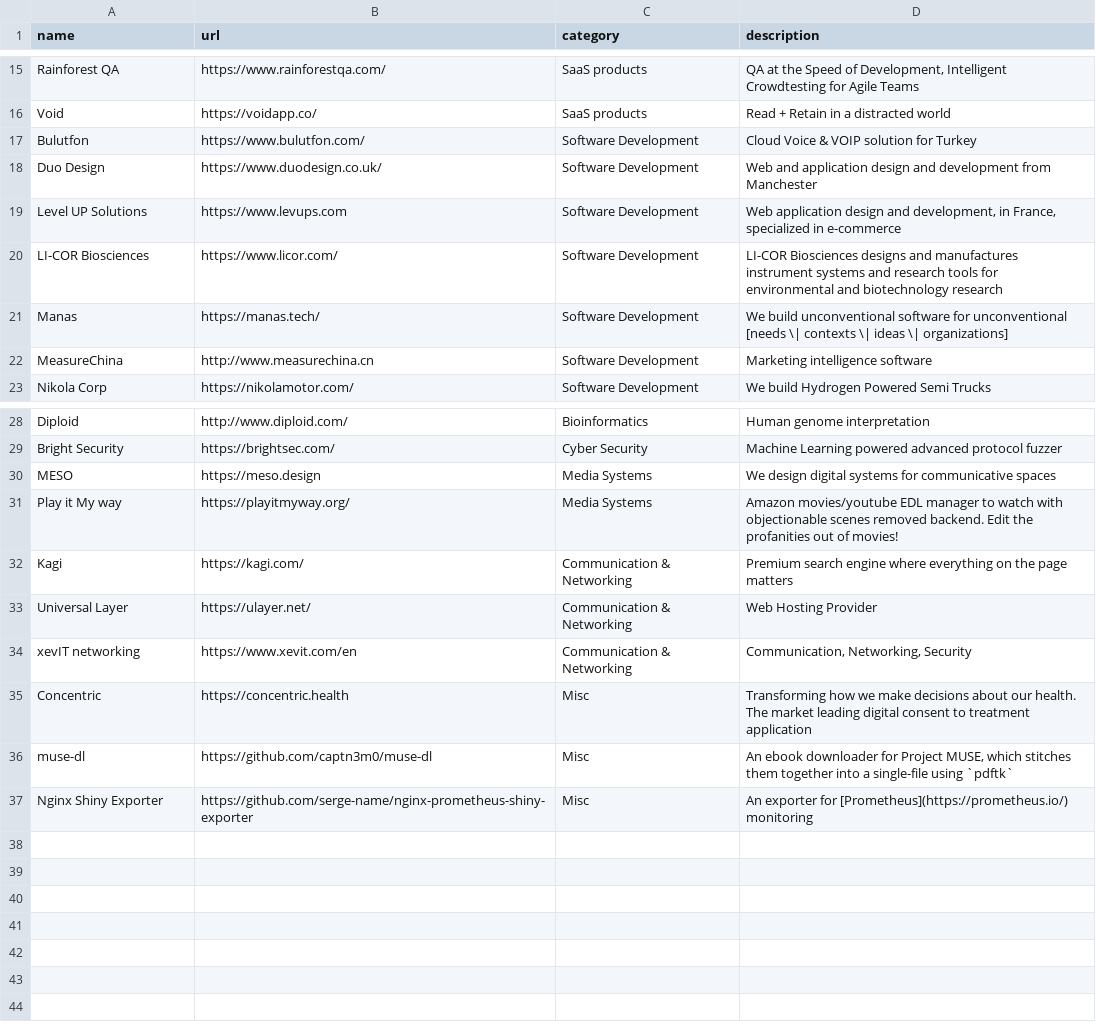
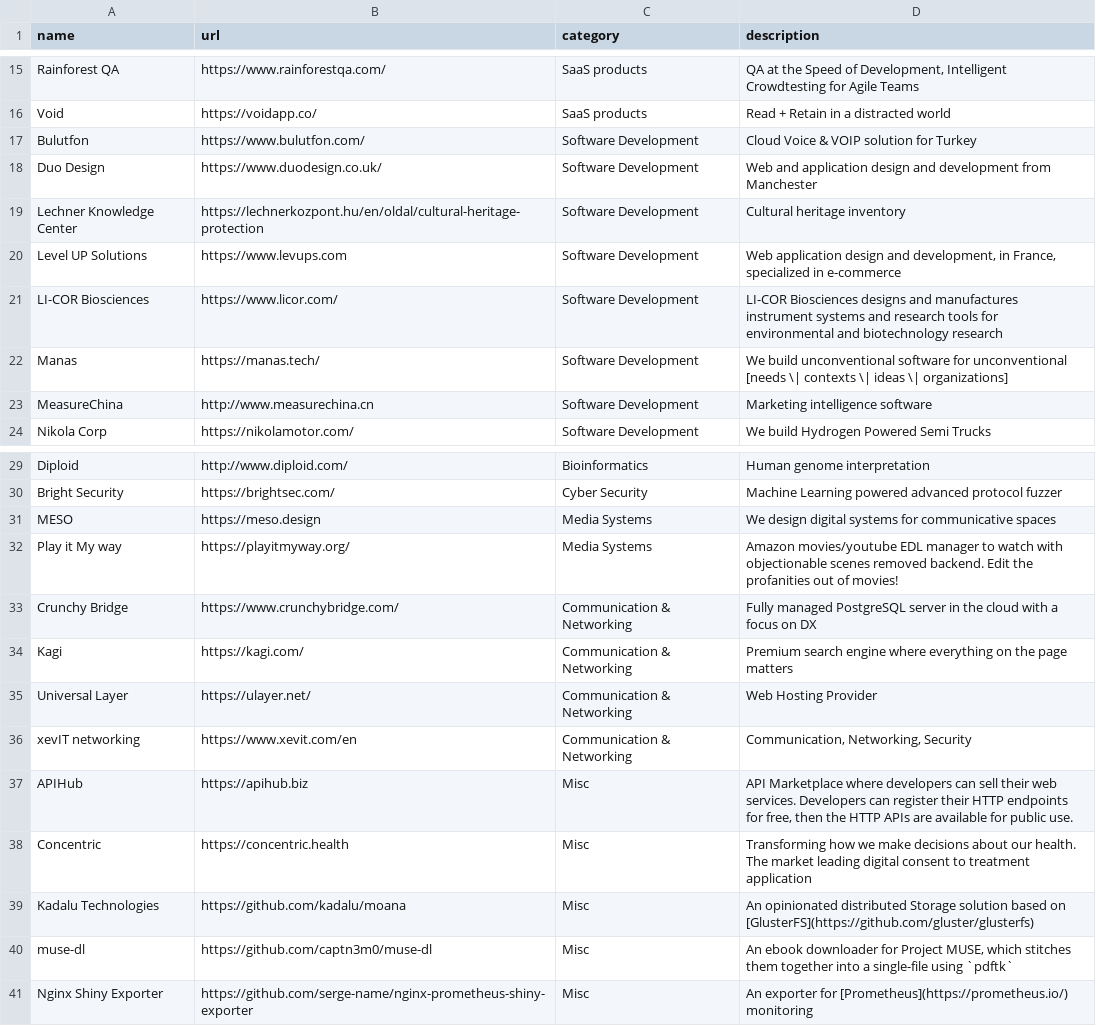
Before and after one commit to crystal-lang/crystal-website, a CSV file: _data/companies.csv, drawn as a sheet; only a part is shown, gaps mark what is left out.

Commit message:
Adding entries to used-in-prod (#401)
Co-authored-by: Johannes Müller <straightshoota@gmail.com>

```diff
--- a/_data/companies.csv
+++ b/_data/companies.csv
@@ -18,2 +18,3 @@ Bulutfon,https://www.bulutfon.com/,Software Development,"Cloud Voice & VOIP solu
 Duo Design,https://www.duodesign.co.uk/,Software Development,"Web and application design and development from Manchester"
+Lechner Knowledge Center,https://lechnerkozpont.hu/en/oldal/cultural-heritage-protection,Software Development,"Cultural heritage inventory"
 Level UP Solutions,https://www.levups.com,Software Development,"Web application design and development, in France, specialized in e-commerce"
@@ -31,2 +32,3 @@ MESO,https://meso.design,Media Systems,"We design digital systems for communicat
 Play it My way,https://playitmyway.org/,Media Systems,"Amazon movies/youtube EDL manager to watch with objectionable scenes removed backend. Edit the profanities out of movies!"
+Crunchy Bridge,https://www.crunchybridge.com/,Communication & Networking,"Fully managed PostgreSQL server in the cloud with a focus on DX"
 Kagi,https://kagi.com/,Communication & Networking,"Premium search engine where everything on the page matters"
@@ -34,3 +36,5 @@ Universal Layer,https://ulayer.net/,Communication & Networking,"Web Hosting Prov
 xevIT networking,https://www.xevit.com/en,Communication & Networking,"Communication, Networking, Security"
+APIHub,https://apihub.biz,Misc,"API Marketplace where developers can sell their web services. Developers can register their HTTP endpoints for free, then the HTTP APIs are available for public use."
 Concentric,https://concentric.health,Misc,"Transforming how we make decisions about our health. The market leading digital consent to treatment application"
+Kadalu Technologies,https://github.com/kadalu/moana,Misc,"An opinionated distributed Storage solution based on [GlusterFS](https://github.com/gluster/glusterfs)"
 muse-dl,https://github.com/captn3m0/muse-dl,Misc,"An ebook downloader for Project MUSE, which stitches them together into a single-file using `pdftk`"
```
